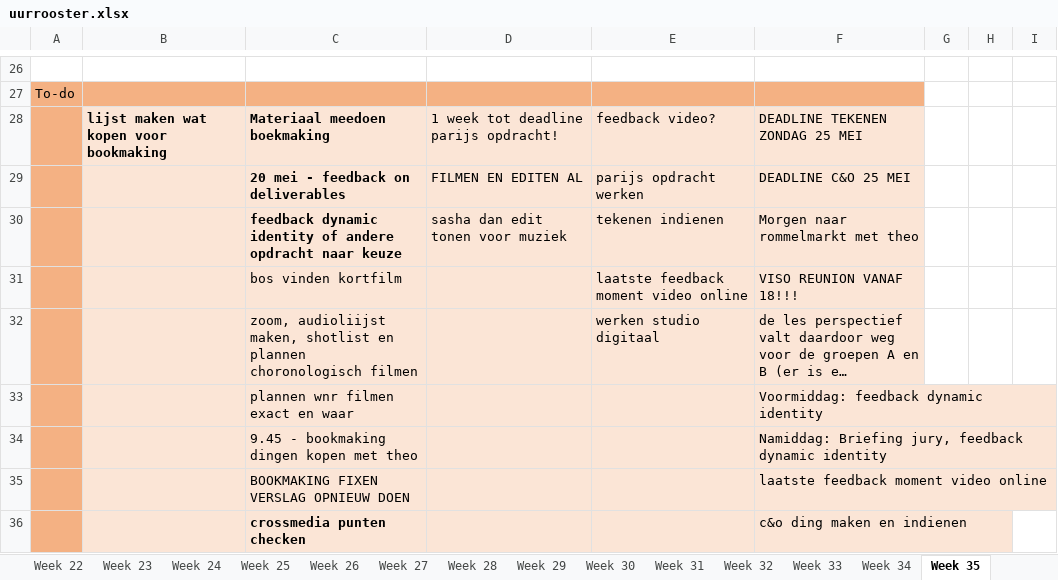
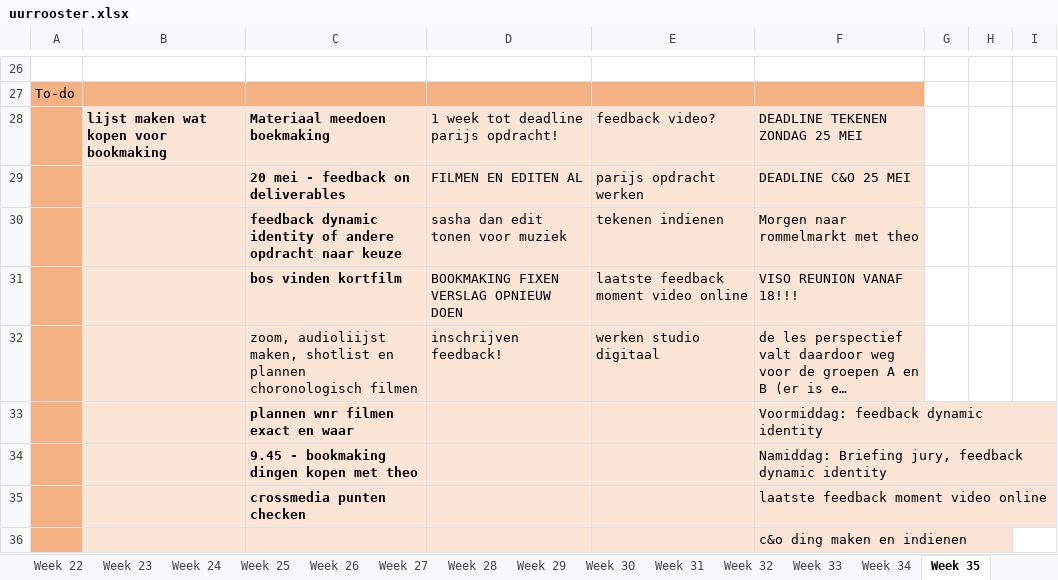
Before and after one commit to ninjahisser/LUCA-2, an Excel workbook: uurrooster.xlsx, sheet Week 35, drawn as a sheet; only a part is shown, gaps mark what is left out; long unchanged cells end in …; values as stored, in another font and other column widths than the file's, no borders; conditional formats not drawn; removed rows and columns are numbered as before the commit, all else as after; the diff names each change by its address in the sheet, - before the commit and + after, or states it on an @@ line.

```diff
--- a/uurrooster.xlsx (sheet Week 35)
+++ b/uurrooster.xlsx (sheet Week 35)
-C31 bold: off
+C31 bold: on
-D31: (empty)
+D31: BOOKMAKING FIXEN VERSLAG OPNIEUW DOEN
-D32: (empty)
+D32: inschrijven feedback!
-C33:C34 bold: off
+C33:C34 bold: on
-row 35:  |  | BOOKMAKING FIXEN VERSLAG OPNIEUW DOEN |  |  | laatste feedback moment video online
-F35: c&o ding maken en indienen
+F35: laatste feedback moment video online
+row 36:  |  |  |  |  | c&o ding maken en indienen
```
Also changed, not shown: 3 other files.
